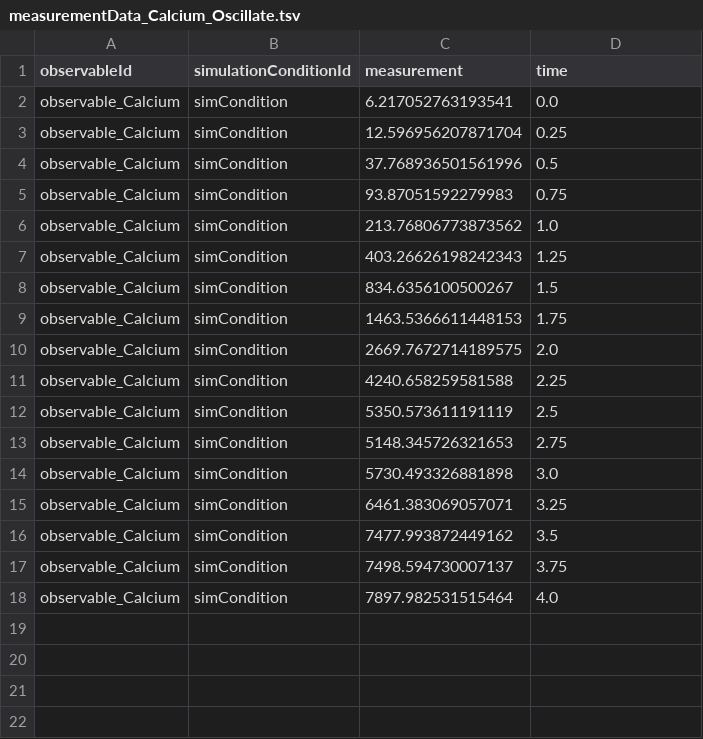
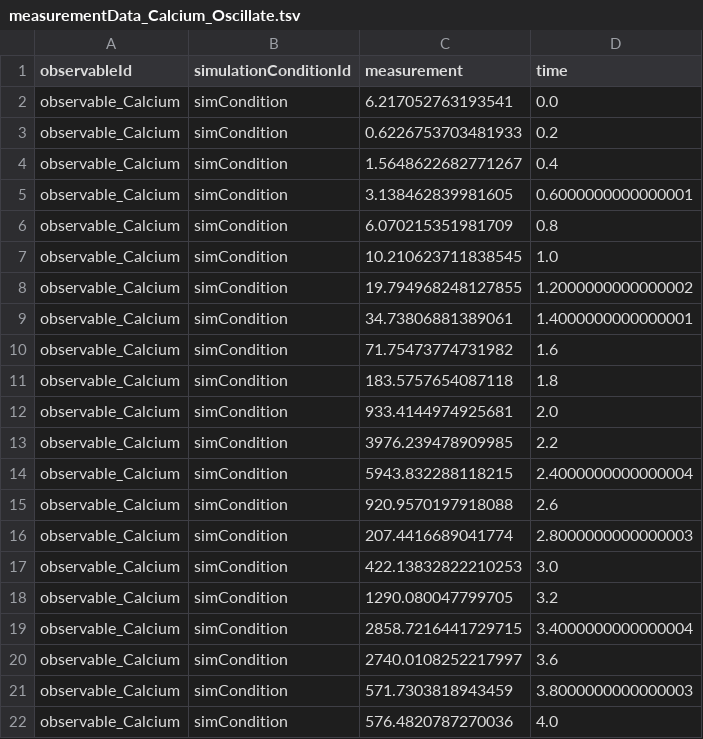
Before and after one commit to LarkinIt/BayesianBenchmark, a TSV file: Calcium_Oscillate/measurementData_Calcium_Oscillate.tsv, drawn as a sheet.

Commit message:
Bug fix: calcium oscillator now generates correct species data for calibration

```diff
--- a/Calcium_Oscillate/measurementData_Calcium_Oscillate.tsv
+++ b/Calcium_Oscillate/measurementData_Calcium_Oscillate.tsv
@@ -2,17 +2,21 @@ observableId	simulationConditionId	measurement	time
 observable_Calcium	simCondition	6.217052763193541	0.0
-observable_Calcium	simCondition	12.596956207871704	0.25
-observable_Calcium	simCondition	37.768936501561996	0.5
-observable_Calcium	simCondition	93.87051592279983	0.75
-observable_Calcium	simCondition	213.76806773873562	1.0
-observable_Calcium	simCondition	403.26626198242343	1.25
-observable_Calcium	simCondition	834.6356100500267	1.5
-observable_Calcium	simCondition	1463.5366611448153	1.75
-observable_Calcium	simCondition	2669.7672714189575	2.0
-observable_Calcium	simCondition	4240.658259581588	2.25
-observable_Calcium	simCondition	5350.573611191119	2.5
-observable_Calcium	simCondition	5148.345726321653	2.75
-observable_Calcium	simCondition	5730.493326881898	3.0
-observable_Calcium	simCondition	6461.383069057071	3.25
-observable_Calcium	simCondition	7477.993872449162	3.5
-observable_Calcium	simCondition	7498.594730007137	3.75
-observable_Calcium	simCondition	7897.982531515464	4.0
+observable_Calcium	simCondition	0.6226753703481933	0.2
+observable_Calcium	simCondition	1.5648622682771267	0.4
+observable_Calcium	simCondition	3.138462839981605	0.6000000000000001
+observable_Calcium	simCondition	6.070215351981709	0.8
+observable_Calcium	simCondition	10.210623711838545	1.0
+observable_Calcium	simCondition	19.794968248127855	1.2000000000000002
+observable_Calcium	simCondition	34.73806881389061	1.4000000000000001
+observable_Calcium	simCondition	71.75473774731982	1.6
+observable_Calcium	simCondition	183.5757654087118	1.8
+observable_Calcium	simCondition	933.4144974925681	2.0
+observable_Calcium	simCondition	3976.239478909985	2.2
+observable_Calcium	simCondition	5943.832288118215	2.4000000000000004
+observable_Calcium	simCondition	920.9570197918088	2.6
+observable_Calcium	simCondition	207.4416689041774	2.8000000000000003
+observable_Calcium	simCondition	422.13832822210253	3.0
+observable_Calcium	simCondition	1290.080047799705	3.2
+observable_Calcium	simCondition	2858.7216441729715	3.4000000000000004
+observable_Calcium	simCondition	2740.0108252217997	3.6
+observable_Calcium	simCondition	571.7303818943459	3.8000000000000003
+observable_Calcium	simCondition	576.4820787270036	4.0
```
Also changed, not shown: 2 other files.
